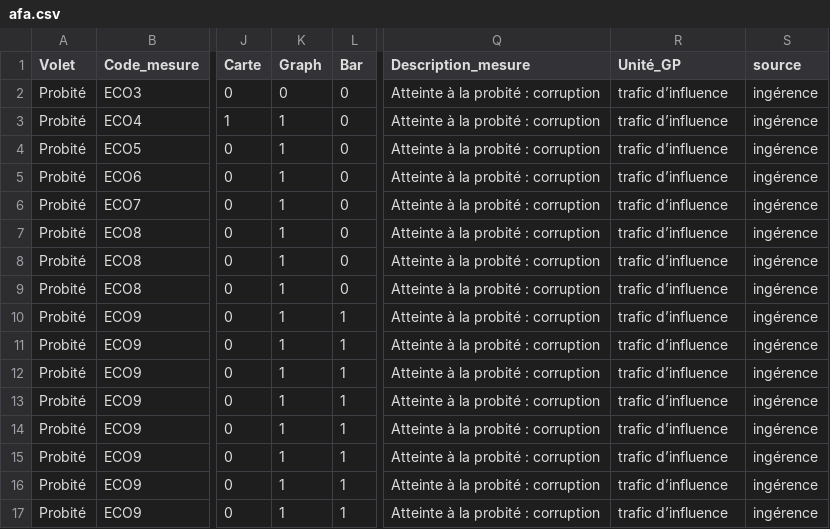
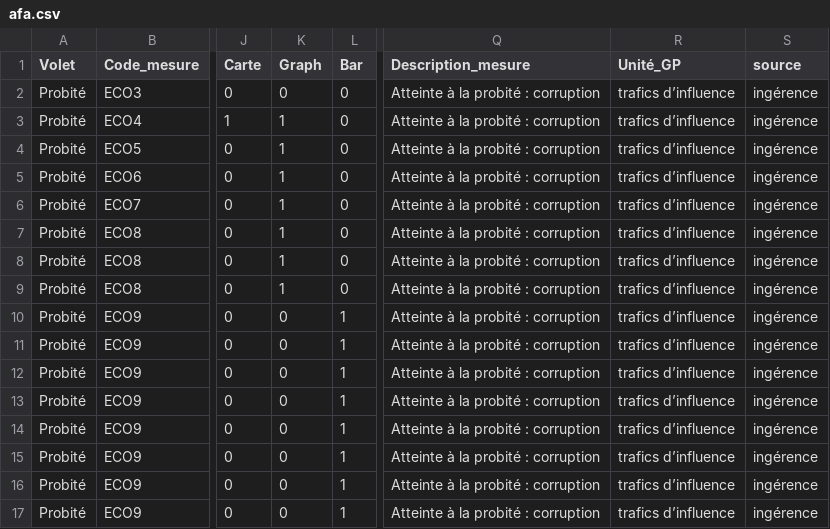
Before and after one commit to 139bercy/dashboard_widgets, a CSV file: dashboard-configuration/afa.csv, drawn as a sheet; only a part is shown, gaps mark what is left out; the diff names each change by its address in the sheet, - before the commit and + after, or states it on an @@ line.

Commit message:
Ajout des BarChart dans la configuration et dans l'affichage

```diff
--- a/dashboard-configuration/afa.csv
+++ b/dashboard-configuration/afa.csv
-R2:R17 (Unité_GP): trafic d’influence
+R2:R17 (Unité_GP): trafics d’influence
-K10:K17 (Graph): 1
+K10:K17 (Graph): 0
```
Also changed, not shown: 16 other files.
